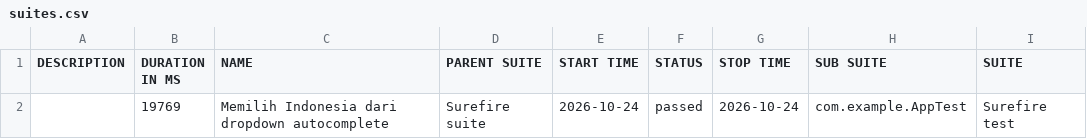
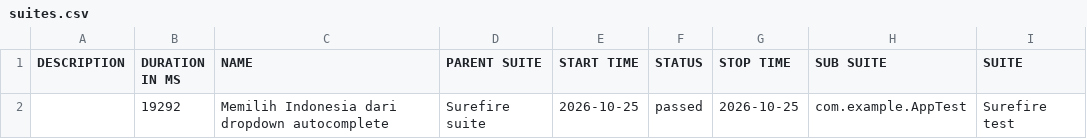
Before and after one commit to fianforza86/Automation-Fian-Test, a CSV file: data/suites.csv, drawn as a sheet; only a part is shown; the diff names each change by its address in the sheet, - before the commit and + after, or states it on an @@ line.

```diff
--- a/data/suites.csv
+++ b/data/suites.csv
-B2 (DURATION IN MS): 19769
+B2 (DURATION IN MS): 19292
-E2 (START TIME): 2026-10-24
+E2 (START TIME): 2026-10-25
-G2 (STOP TIME): 2026-10-24
+G2 (STOP TIME): 2026-10-25
```
Also changed, not shown: 16 other files.
